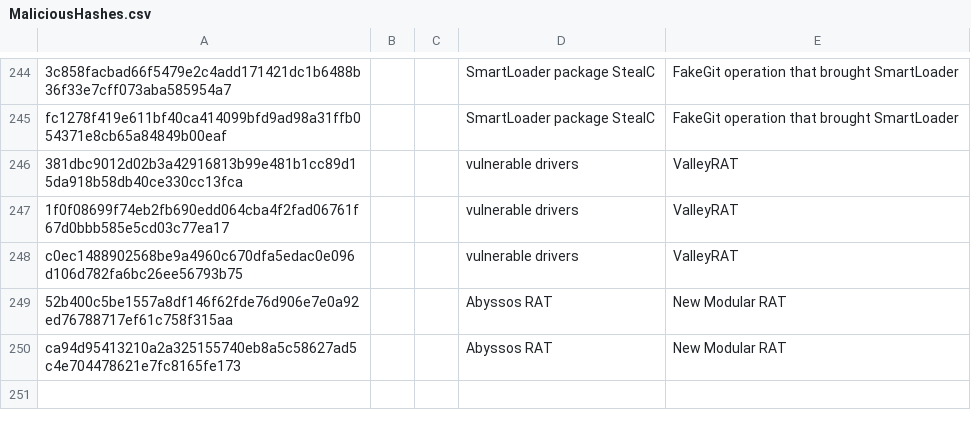
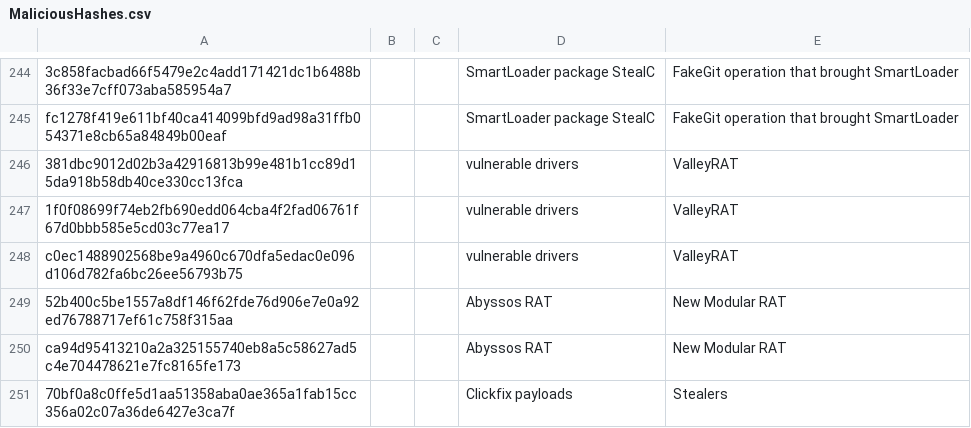
Before and after one commit to TimononBlueMoon/IOC-s, a CSV file: MaliciousHashes.csv, drawn as a sheet; only a part is shown, gaps mark what is left out; the diff names each change by its address in the sheet, - before the commit and + after, or states it on an @@ line.

Commit message:
Update MaliciousHashes.csv

```diff
--- a/MaliciousHashes.csv
+++ b/MaliciousHashes.csv
+row 251: 70bf0a8c0ffe5d1aa51358aba0ae365a1fab15cc356a02c07a36de6427e3ca7f |  |  | Clickfix payloads | Stealers
```
